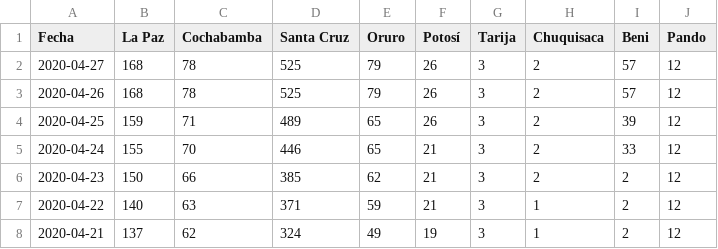
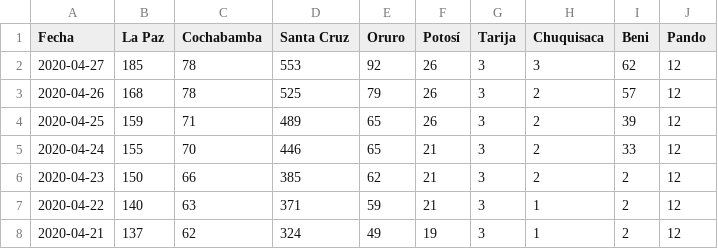
Before and after one commit to mauforonda/covid19-bolivia, a CSV file: confirmados.csv, drawn as a sheet; only a part is shown.

Commit message:
[ci] confirmados, decesos, recuperados, descartados en La Paz, Santa Cruz, Oruro, Chuquisaca, Beni

```diff
--- a/confirmados.csv
+++ b/confirmados.csv
@@ -1,3 +1,3 @@
 Fecha,La Paz,Cochabamba,Santa Cruz,Oruro,Potosí,Tarija,Chuquisaca,Beni,Pando
-2020-04-27,168,78,525,79,26,3,2,57,12
+2020-04-27,185,78,553,92,26,3,3,62,12
 2020-04-26,168,78,525,79,26,3,2,57,12
```
Also changed, not shown: decesos.csv, descartados.csv, 3 other files.
